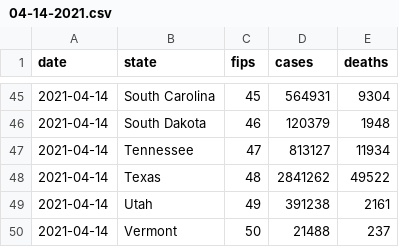
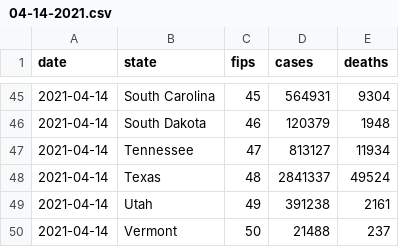
Before and after one commit to BarbaricEric/COVID-19-Tracker, a CSV file: nytimes_covid_19_data/nytimes_daily_reports/04-14-2021.csv, drawn as a sheet; only a part is shown, gaps mark what is left out.

Commit message:
Update 04-14-2021.csv

```diff
--- a/nytimes_covid_19_data/nytimes_daily_reports/04-14-2021.csv
+++ b/nytimes_covid_19_data/nytimes_daily_reports/04-14-2021.csv
@@ -47,3 +47,3 @@ date,state,fips,cases,deaths
 2021-04-14,Tennessee,47,813127,11934
-2021-04-14,Texas,48,2841262,49522
+2021-04-14,Texas,48,2841337,49524
 2021-04-14,Utah,49,391238,2161
```
